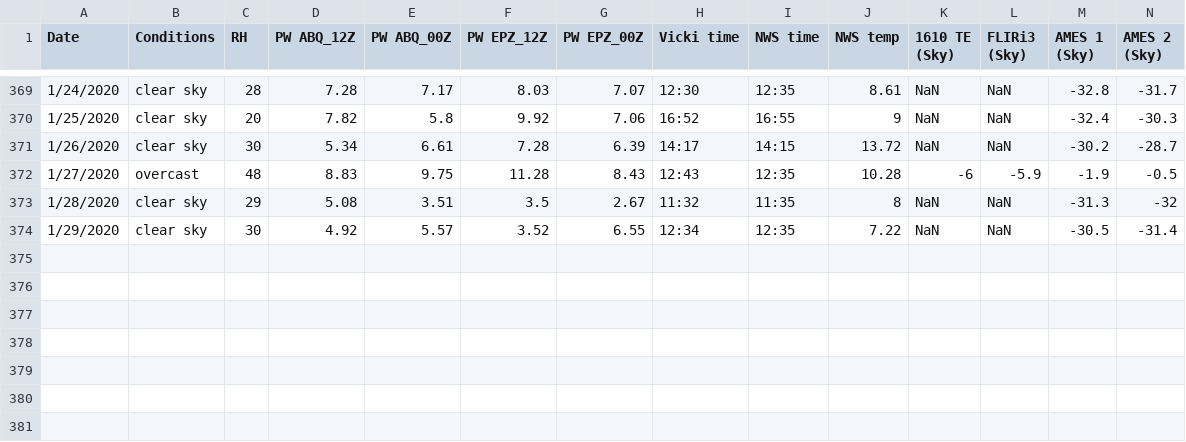
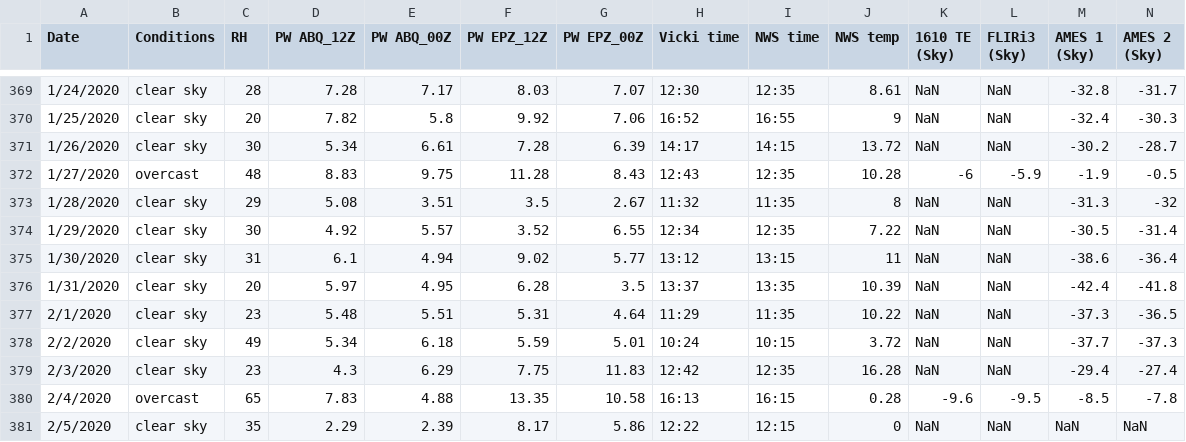
Before and after one commit to physicsgoddess1972/Precipitable-Water-Model, a CSV file: data/master_data.csv, drawn as a sheet; only a part is shown, gaps mark what is left out; rows hold the shown columns only; the diff names each change by its address in the sheet, - before the commit and + after, or states it on an @@ line.

```diff
--- a/data/master_data.csv
+++ b/data/master_data.csv
+row 375: 1/30/2020 | clear sky | 31 | 6.1 | 4.94 | 9.02 | 5.77 | 13:12 | 13:15 | 11 | NaN | NaN | -38.6 | -36.4
+row 376: 1/31/2020 | clear sky | 20 | 5.97 | 4.95 | 6.28 | 3.5 | 13:37 | 13:35 | 10.39 | NaN | NaN | -42.4 | -41.8
+row 377: 2/1/2020 | clear sky | 23 | 5.48 | 5.51 | 5.31 | 4.64 | 11:29 | 11:35 | 10.22 | NaN | NaN | -37.3 | -36.5
+row 378: 2/2/2020 | clear sky | 49 | 5.34 | 6.18 | 5.59 | 5.01 | 10:24 | 10:15 | 3.72 | NaN | NaN | -37.7 | -37.3
+row 379: 2/3/2020 | clear sky | 23 | 4.3 | 6.29 | 7.75 | 11.83 | 12:42 | 12:35 | 16.28 | NaN | NaN | -29.4 | -27.4
+row 380: 2/4/2020 | overcast | 65 | 7.83 | 4.88 | 13.35 | 10.58 | 16:13 | 16:15 | 0.28 | -9.6 | -9.5 | -8.5 | -7.8
+row 381: 2/5/2020 | clear sky | 35 | 2.29 | 2.39 | 8.17 | 5.86 | 12:22 | 12:15 | 0 | NaN | NaN | NaN | NaN
```
Also changed, not shown: 2 other files.
